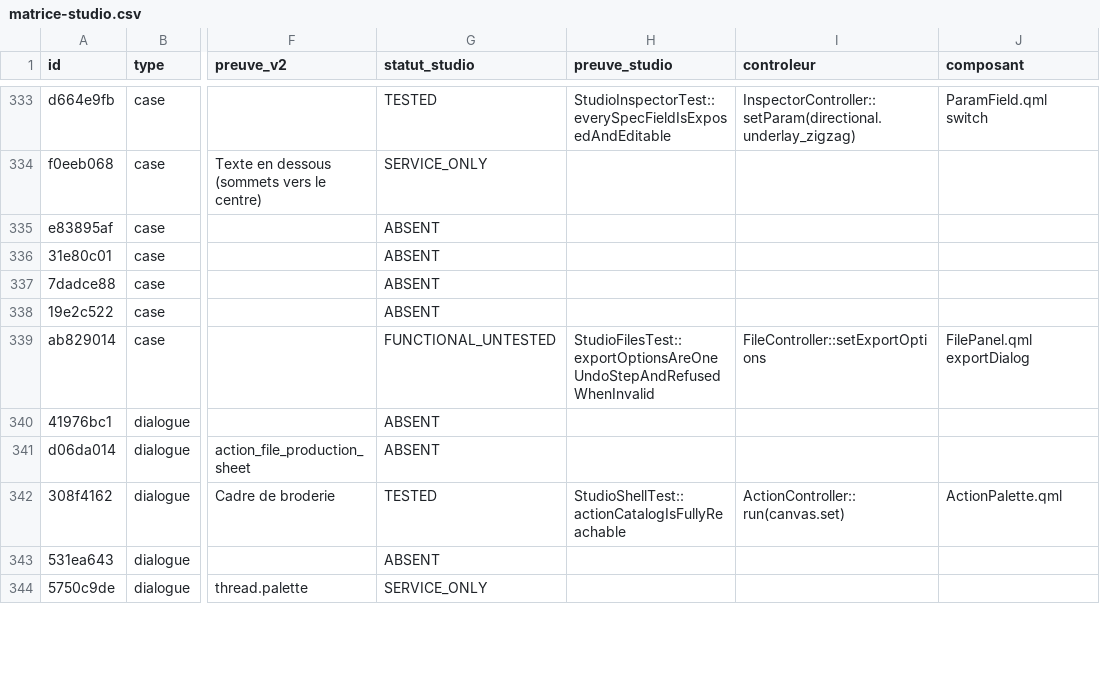
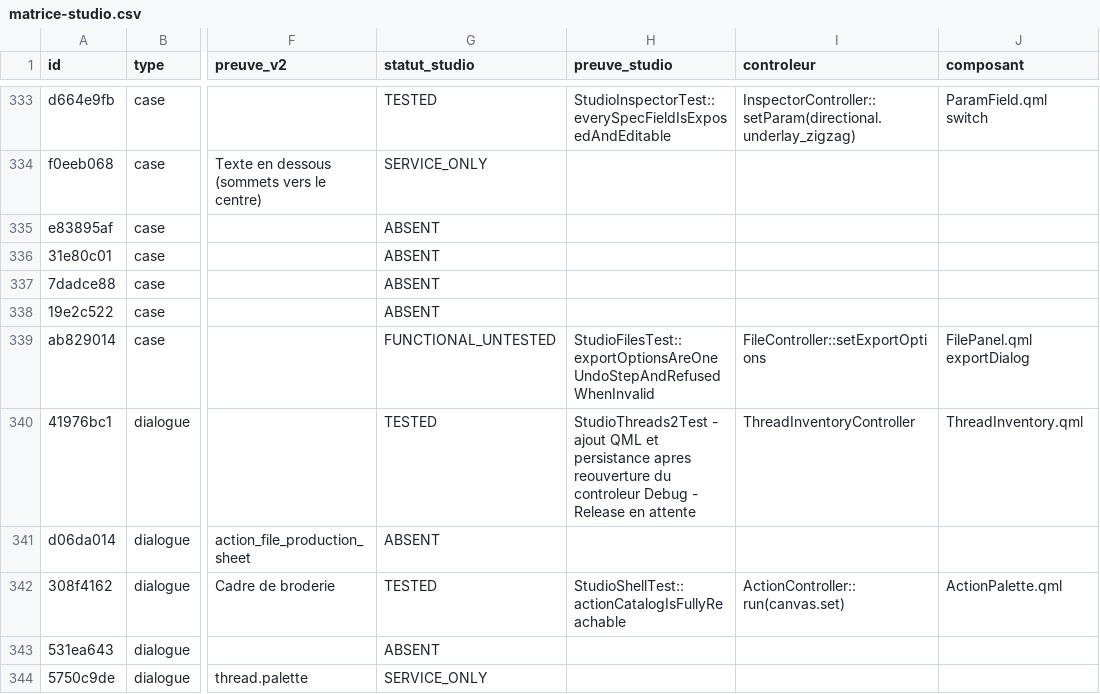
Before and after one commit to ElZacho200a/OpenStitch, a CSV file: docs/desktop-v2/parite-studio/matrice-studio.csv, drawn as a sheet; only a part is shown, gaps mark what is left out; the diff covers the shown part only; the diff names each change by its address in the sheet, - before the commit and + after, or states it on an @@ line.

Commit message:
feat(studio): ajouter le stock de fils et les apercus de coloris
Les fils personnels et les possessions sont persistants dans le profil.
Les apercus restent immuables ; seule l'activation du coloris modifie
DocumentSession en une etape annulable, sauvegardee dans l'OSP.

QTest Debug reel : 1/1 passe, saisies QML, CSV, DeltaE de reference,
persistance, corruption, DST et OSP. Suite complete et Release a faire.
roadmap : aucune entree concernee (parite Studio du bureau existant).

```diff
--- a/docs/desktop-v2/parite-studio/matrice-studio.csv
+++ b/docs/desktop-v2/parite-studio/matrice-studio.csv
-G340 (statut_studio): ABSENT
+G340 (statut_studio): TESTED
-H340 (preuve_studio): (empty)
+H340 (preuve_studio): StudioThreads2Test - ajout QML et persistance apres reouverture du controleur Debug - Release en attente
-I340 (controleur): (empty)
+I340 (controleur): ThreadInventoryController
-J340 (composant): (empty)
+J340 (composant): ThreadInventory.qml
```
Also changed, not shown: 24 edited cells elsewhere in this file, docs/desktop-v2/parite-studio/statuts/famille-d-vue-analyse.csv, 12 other files.
